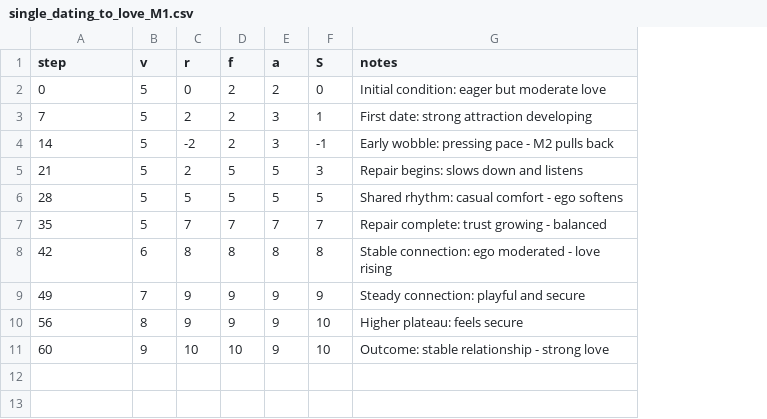
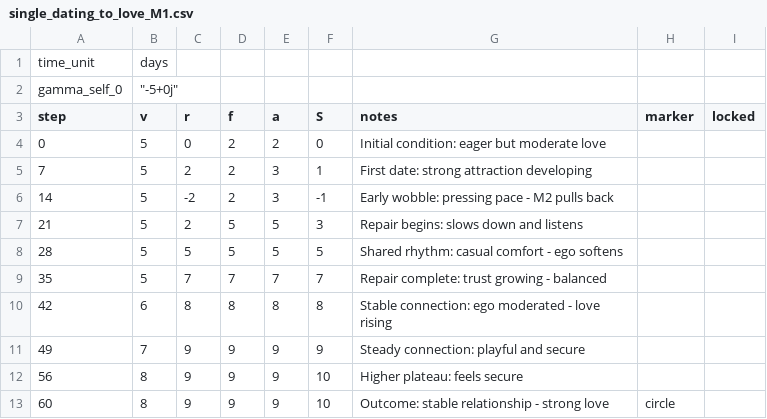
Before and after one commit to CuriousOne23/WhenMathPrays, a CSV file: data/single_dating_to_love_M1.csv, drawn as a sheet; addresses are those after the commit; the diff names each change by its address in the sheet, - before the commit and + after, or states it on an @@ line.

```diff
--- a/data/single_dating_to_love_M1.csv
+++ b/data/single_dating_to_love_M1.csv
+column H (marker), row 13: circle
+column I (locked), empty
+row 1: time_unit | days
+row 2: gamma_self_0 | "-5+0j"
-B13 (v): 9
+B13 (v): 8
-C13 (r): 10
+C13 (r): 9
-D13 (f): 10
+D13 (f): 9
```
Also changed, not shown: 12 other files.
